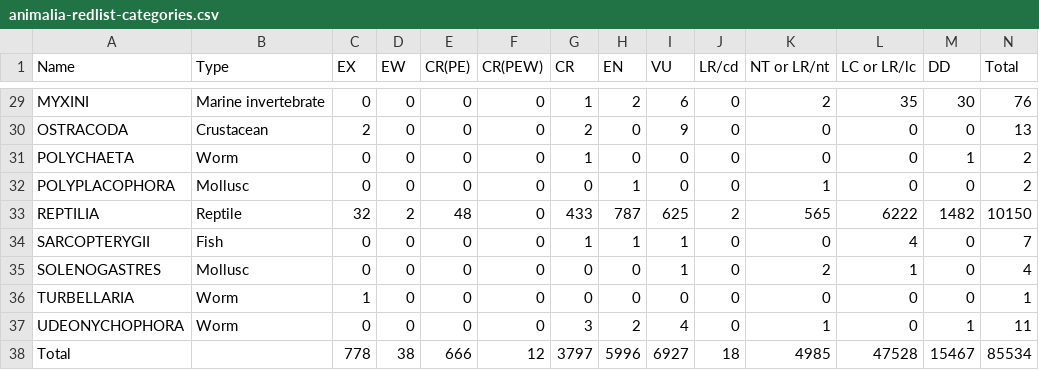
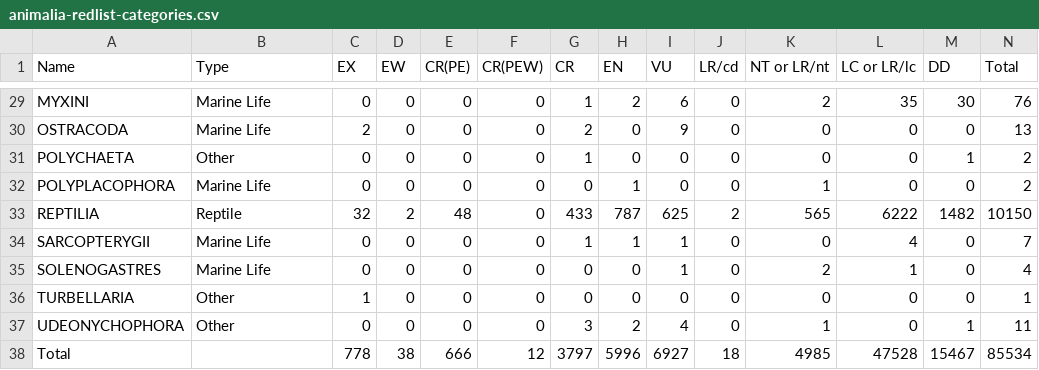
Before and after one commit to middlechild/CS171-FinalProject, a CSV file: data/animalia-redlist-categories.csv, drawn as a sheet; only a part is shown, gaps mark what is left out; the diff covers the shown part only; the diff names each change by its address in the sheet, - before the commit and + after, or states it on an @@ line.

Commit message:
Reducing animal type further

```diff
--- a/data/animalia-redlist-categories.csv
+++ b/data/animalia-redlist-categories.csv
-B29 (Type): Marine invertebrate
+B29 (Type): Marine Life
-B30 (Type): Crustacean
+B30 (Type): Marine Life
-B31 (Type): Worm
+B31 (Type): Other
-B32 (Type): Mollusc
+B32 (Type): Marine Life
-B34 (Type): Fish
+B34 (Type): Marine Life
-B35 (Type): Mollusc
+B35 (Type): Marine Life
-B36:B37 (Type): Worm
+B36:B37 (Type): Other
```
Also changed, not shown: 24 edited cells elsewhere in this file.
